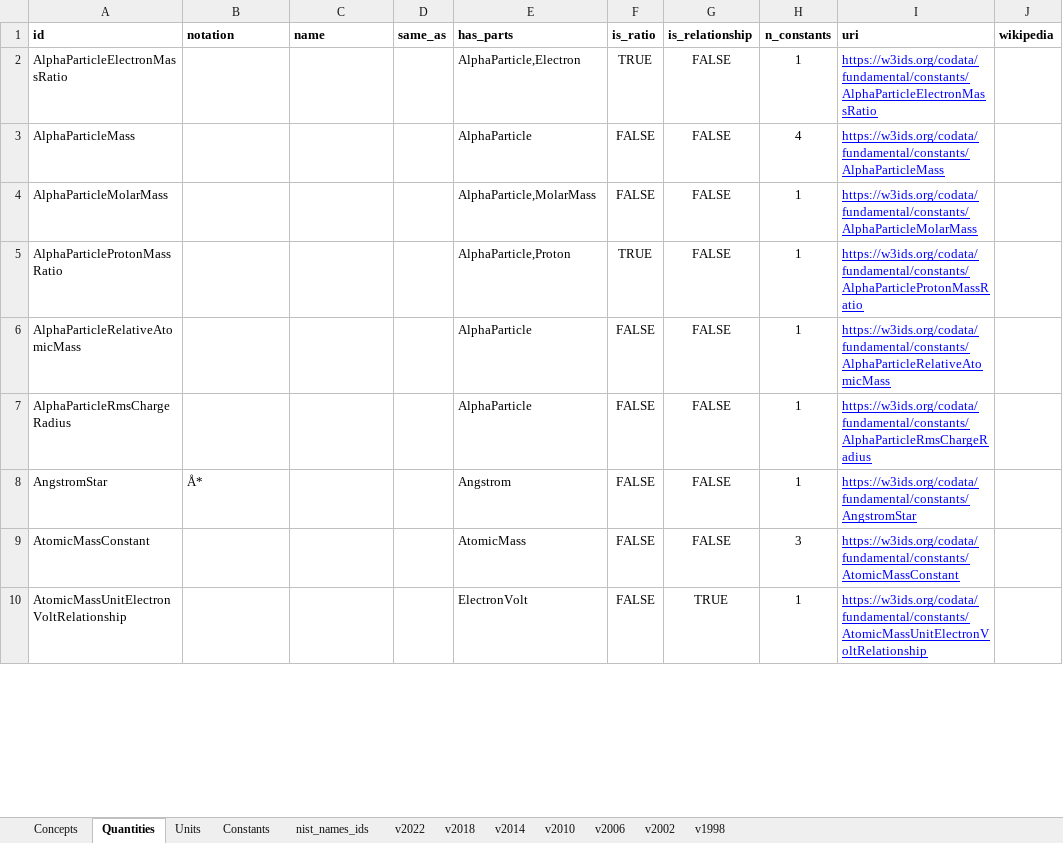
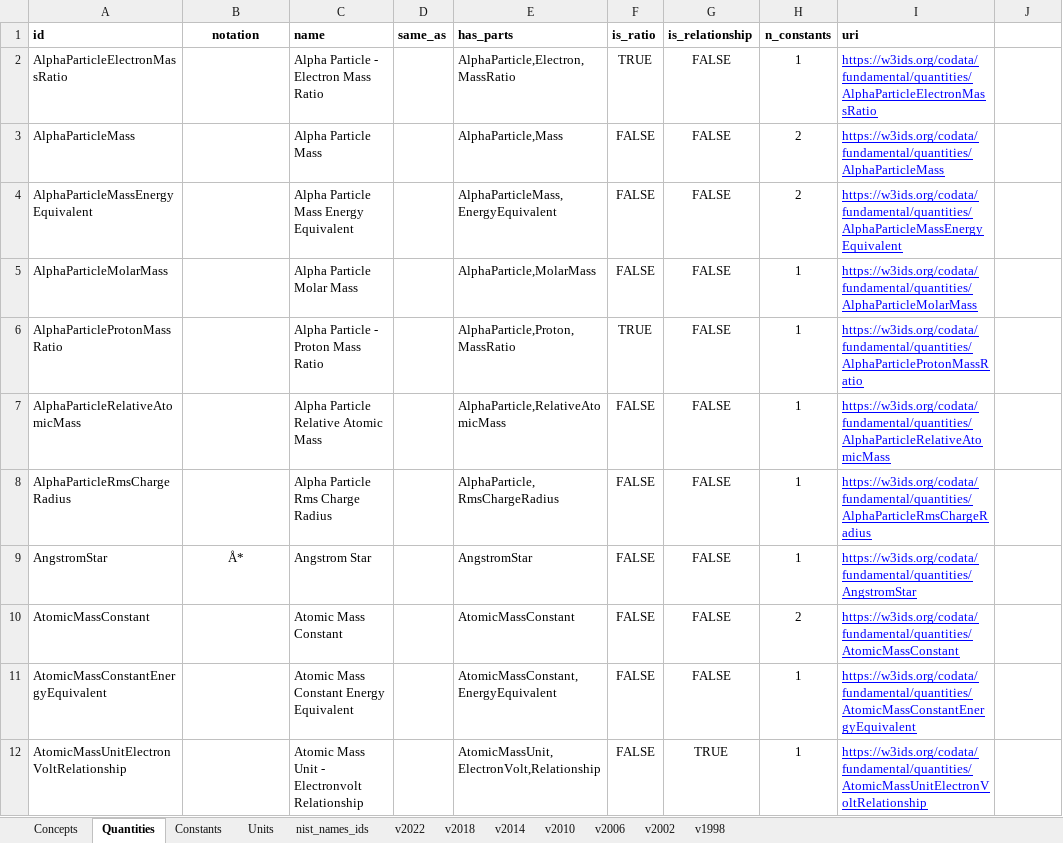
Before and after one commit to codata/drum-constants, an Excel workbook: utils/codata_constants.xlsx, sheet Quantities, drawn as a sheet; only a part is shown; values as stored, in another font and other column widths than the file's, no borders; charts and pictures and conditional formats not drawn; addresses are those after the commit; the diff covers the shown part only; the diff names each change by its address in the sheet, - before the commit and + after, or states it on an @@ line.

```diff
--- a/utils/codata_constants.xlsx (sheet Quantities)
+++ b/utils/codata_constants.xlsx (sheet Quantities)
@@ sheet tab order changed: Concepts | Quantities | Constants | Units | nist_names_ids | v2022 | v2018 | v2014 | v2010 | v2006 | v2002 | v1998 @@
-B1 alignment: left
+B1 alignment: center
-J1: wikipedia
+J1: (empty)
-C2 (name): (empty)
+C2 (name): Alpha Particle - Electron Mass Ratio
-E2 (has_parts): AlphaParticle,Electron
+E2 (has_parts): AlphaParticle,Electron,MassRatio
-I2 (uri): https://w3ids.org/codata/fundamental/constants/AlphaParticleElectronMassRatio
+I2 (uri): https://w3ids.org/codata/fundamental/quantities/AlphaParticleElectronMassRatio
-C3 (name): (empty)
+C3 (name): Alpha Particle Mass
-E3 (has_parts): AlphaParticle
+E3 (has_parts): AlphaParticle,Mass
-H3 (n_constants): 4
+H3 (n_constants): 2
-I3 (uri): https://w3ids.org/codata/fundamental/constants/AlphaParticleMass
+I3 (uri): https://w3ids.org/codata/fundamental/quantities/AlphaParticleMass
+row 4: AlphaParticleMassEnergyEquivalent |  | Alpha Particle Mass Energy Equivalent |  | AlphaParticleMass,EnergyEquivalent | FALSE | FALSE | 2 | https://w3ids.org/codata/fundamental/quantities/AlphaParticleMassEnergyEquivalent
-C5 (name): (empty)
+C5 (name): Alpha Particle Molar Mass
-I5 (uri): https://w3ids.org/codata/fundamental/constants/AlphaParticleMolarMass
+I5 (uri): https://w3ids.org/codata/fundamental/quantities/AlphaParticleMolarMass
-C6 (name): (empty)
+C6 (name): Alpha Particle - Proton Mass Ratio
-E6 (has_parts): AlphaParticle,Proton
+E6 (has_parts): AlphaParticle,Proton,MassRatio
-I6 (uri): https://w3ids.org/codata/fundamental/constants/AlphaParticleProtonMassRatio
+I6 (uri): https://w3ids.org/codata/fundamental/quantities/AlphaParticleProtonMassRatio
-C7 (name): (empty)
+C7 (name): Alpha Particle Relative Atomic Mass
-E7 (has_parts): AlphaParticle
+E7 (has_parts): AlphaParticle,RelativeAtomicMass
-I7 (uri): https://w3ids.org/codata/fundamental/constants/AlphaParticleRelativeAtomicMass
+I7 (uri): https://w3ids.org/codata/fundamental/quantities/AlphaParticleRelativeAtomicMass
-C8 (name): (empty)
+C8 (name): Alpha Particle Rms Charge Radius
-E8 (has_parts): AlphaParticle
+E8 (has_parts): AlphaParticle,RmsChargeRadius
-I8 (uri): https://w3ids.org/codata/fundamental/constants/AlphaParticleRmsChargeRadius
+I8 (uri): https://w3ids.org/codata/fundamental/quantities/AlphaParticleRmsChargeRadius
-B9 alignment: left
+B9 alignment: center
-C9 (name): (empty)
+C9 (name): Angstrom Star
-E9 (has_parts): Angstrom
+E9 (has_parts): AngstromStar
-I9 (uri): https://w3ids.org/codata/fundamental/constants/AngstromStar
+I9 (uri): https://w3ids.org/codata/fundamental/quantities/AngstromStar
-C10 (name): (empty)
+C10 (name): Atomic Mass Constant
-E10 (has_parts): AtomicMass
+E10 (has_parts): AtomicMassConstant
-H10 (n_constants): 3
+H10 (n_constants): 2
-I10 (uri): https://w3ids.org/codata/fundamental/constants/AtomicMassConstant
+I10 (uri): https://w3ids.org/codata/fundamental/quantities/AtomicMassConstant
+row 11: AtomicMassConstantEnergyEquivalent |  | Atomic Mass Constant Energy Equivalent |  | AtomicMassConstant,EnergyEquivalent | FALSE | FALSE | 1 | https://w3ids.org/codata/fundamental/quantities/AtomicMassConstantEnergyEquivalent
-C12 (name): (empty)
+C12 (name): Atomic Mass Unit - Electronvolt Relationship
-E12 (has_parts): ElectronVolt
+E12 (has_parts): AtomicMassUnit,ElectronVolt,Relationship
-I12 (uri): https://w3ids.org/codata/fundamental/constants/AtomicMassUnitElectronVoltRelationship
+I12 (uri): https://w3ids.org/codata/fundamental/quantities/AtomicMassUnitElectronVoltRelationship
```
Also changed, not shown: 13 added rows, 4 removed rows and 870 edited cells elsewhere in this sheet, sheet Constants, sheet Units, formulas that keep their value, 3 other files.
